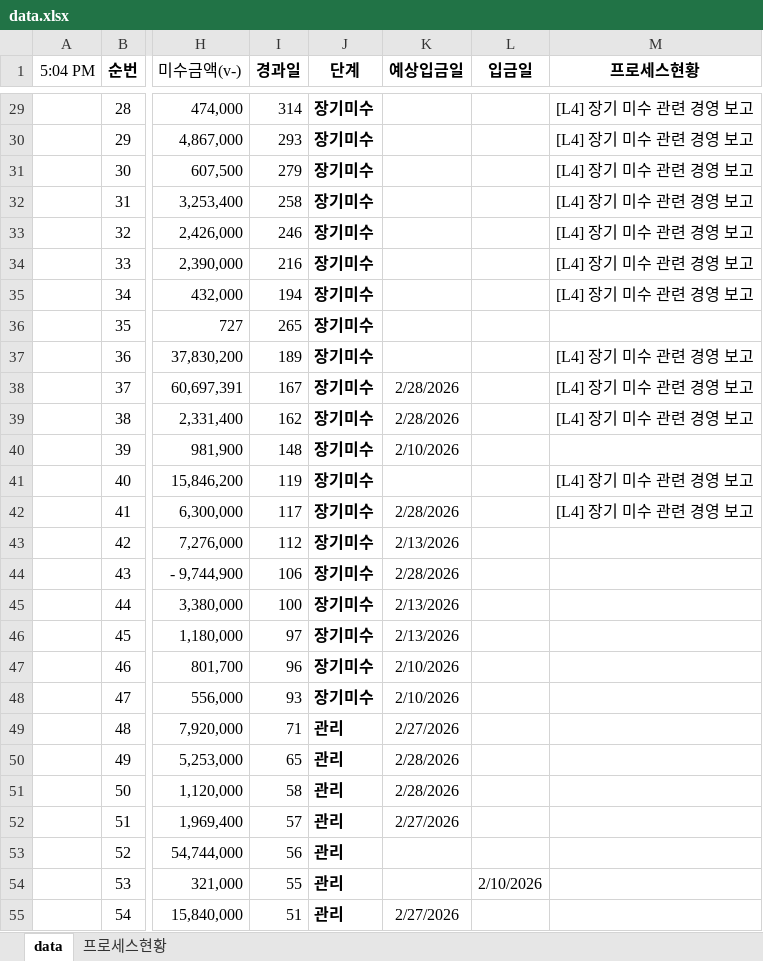
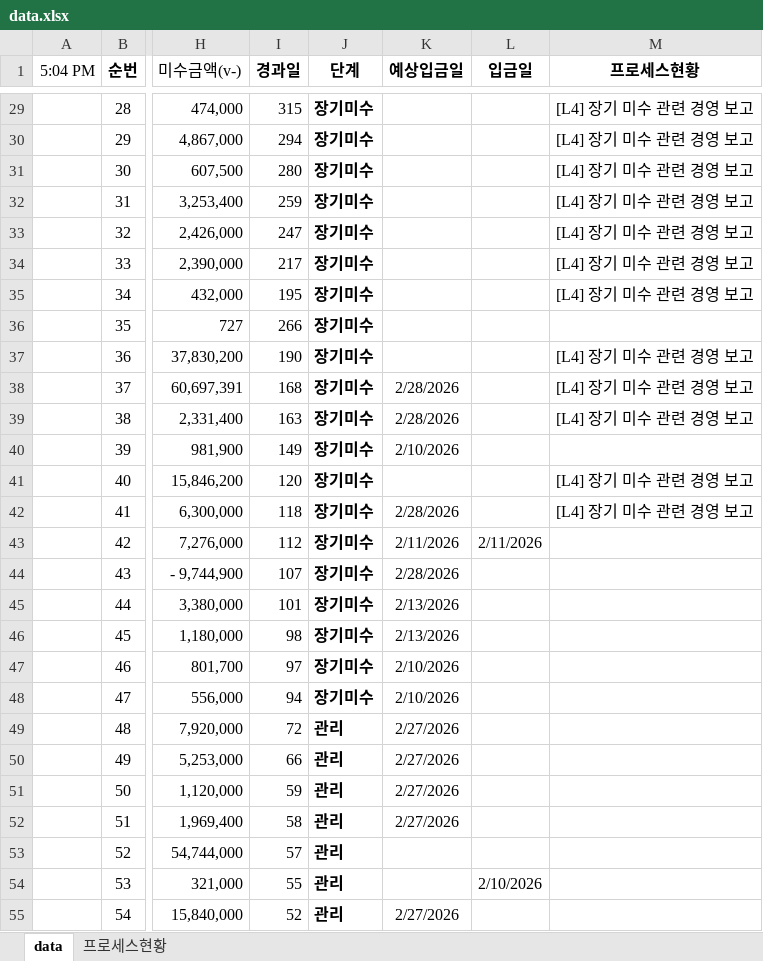
Before and after one commit to pourmc13546/payment-dashboard, an Excel workbook: data.xlsx, sheet data, drawn as a sheet; only a part is shown, gaps mark what is left out; values as stored, in another font and other column widths than the file's, no borders; conditional formats not drawn; the diff covers the shown part only; the diff names each change by its address in the sheet, - before the commit and + after, or states it on an @@ line.

Commit message:
Update data.xlsx

```diff
--- a/data.xlsx (sheet data)
+++ b/data.xlsx (sheet data)
-I29 (경과일): 314
+I29 (경과일): 315
-I30 (경과일): 293
+I30 (경과일): 294
-I31 (경과일): 279
+I31 (경과일): 280
-I32 (경과일): 258
+I32 (경과일): 259
-I33 (경과일): 246
+I33 (경과일): 247
-I34 (경과일): 216
+I34 (경과일): 217
-I35 (경과일): 194
+I35 (경과일): 195
-I36 (경과일): 265
+I36 (경과일): 266
-I37 (경과일): 189
+I37 (경과일): 190
-I38 (경과일): 167
+I38 (경과일): 168
-I39 (경과일): 162
+I39 (경과일): 163
-I40 (경과일): 148
+I40 (경과일): 149
-I41 (경과일): 119
+I41 (경과일): 120
-I42 (경과일): 117
+I42 (경과일): 118
-K43 (예상입금일): 2/13/2026
+K43 (예상입금일): 2/11/2026
-L43 (입금일): (empty)
+L43 (입금일): 2/11/2026
-I44 (경과일): 106
+I44 (경과일): 107
-I45 (경과일): 100
+I45 (경과일): 101
-I46 (경과일): 97
+I46 (경과일): 98
-I47 (경과일): 96
+I47 (경과일): 97
-I48 (경과일): 93
+I48 (경과일): 94
-I49 (경과일): 71
+I49 (경과일): 72
-I50 (경과일): 65
+I50 (경과일): 66
-K50:K51 (예상입금일): 2/28/2026
+K50:K51 (예상입금일): 2/27/2026
-I51 (경과일): 58
+I51 (경과일): 59
-I52 (경과일): 57
+I52 (경과일): 58
-I53 (경과일): 56
+I53 (경과일): 57
-I55 (경과일): 51
+I55 (경과일): 52
```
Also changed, not shown: 61 edited cells elsewhere in this sheet.
